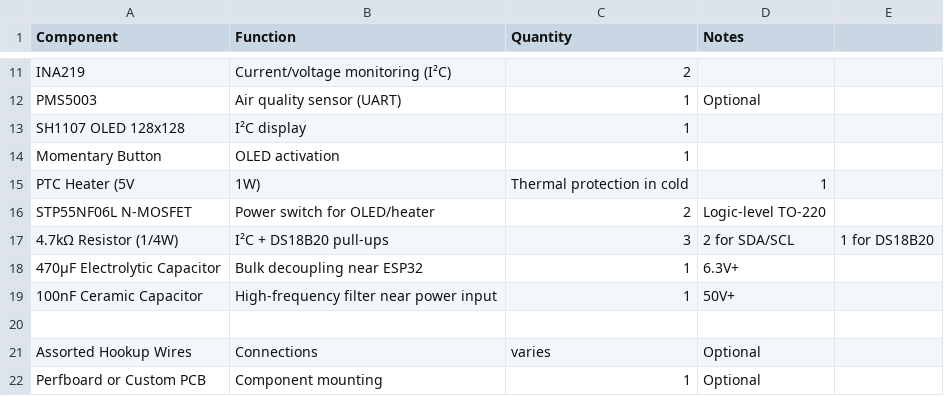
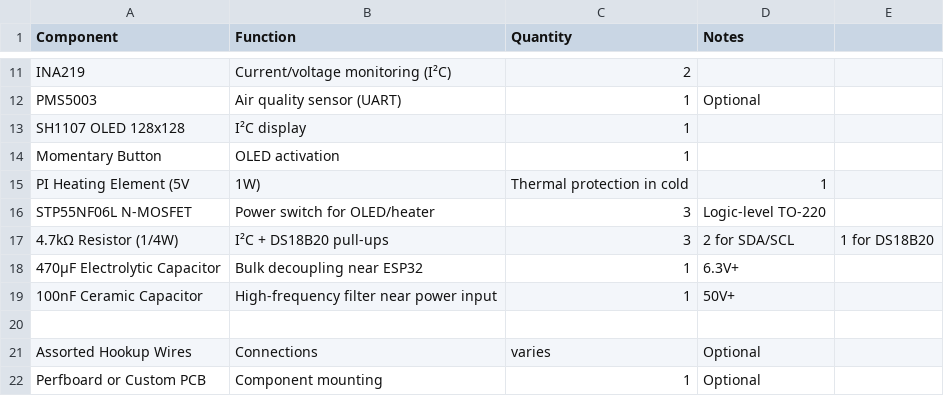
Before and after one commit to rootiest/OutdoorSensorStation, a CSV file: BOM/sensor_station_bom.csv, drawn as a sheet; only a part is shown, gaps mark what is left out.

Commit message:
fix(bom): updates to bom
Update the BOM and parts list to reflect the heater type and additional mosfet used.

```diff
--- a/BOM/sensor_station_bom.csv
+++ b/BOM/sensor_station_bom.csv
@@ -14,4 +14,4 @@ SH1107 OLED 128x128,I²C display,1,
 Momentary Button,OLED activation,1,
-PTC Heater (5V, 1W),Thermal protection in cold,1,
-STP55NF06L N-MOSFET,Power switch for OLED/heater,2,Logic-level TO-220
+PI Heating Element (5V, 1W),Thermal protection in cold,1,
+STP55NF06L N-MOSFET,Power switch for OLED/heater,3,Logic-level TO-220
 4.7kΩ Resistor (1/4W),I²C + DS18B20 pull-ups,3,2 for SDA/SCL, 1 for DS18B20
```
Also changed, not shown: 2 other files.
